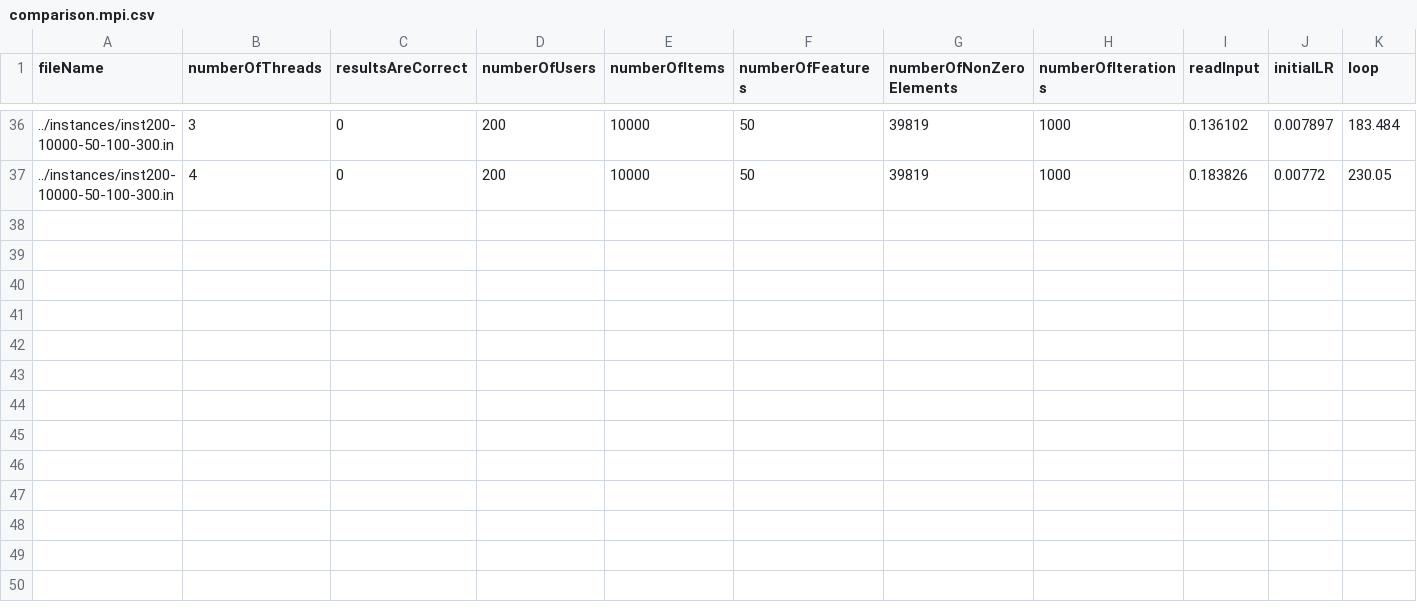
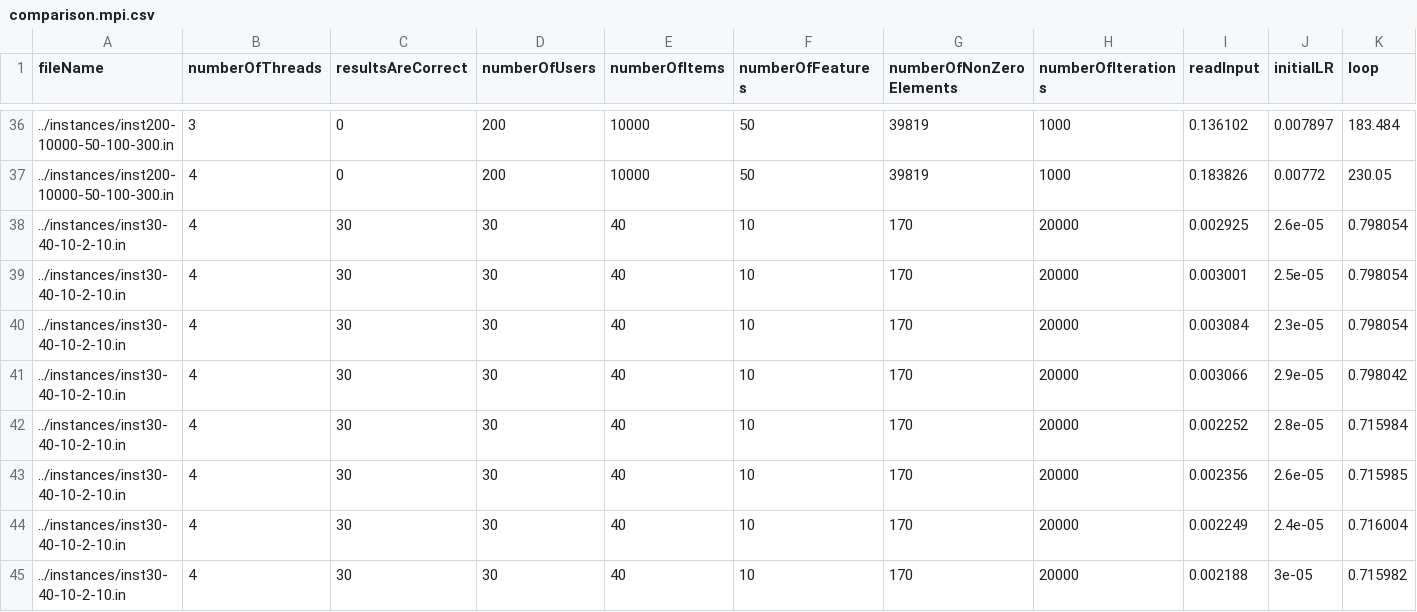
Before and after one commit to pedrorio/parallel_and_distributed_computing, a CSV file: helpers/comparison.mpi.csv, drawn as a sheet; only a part is shown, gaps mark what is left out; rows hold the shown columns only; the diff names each change by its address in the sheet, - before the commit and + after, or states it on an @@ line.

```diff
--- a/helpers/comparison.mpi.csv
+++ b/helpers/comparison.mpi.csv
+row 38: ../instances/inst30-40-10-2-10.in | 4 | 30 | 30 | 40 | 10 | 170 | 20000 | 0.002925 | 2.6e-05 | 0.798054
+row 39: ../instances/inst30-40-10-2-10.in | 4 | 30 | 30 | 40 | 10 | 170 | 20000 | 0.003001 | 2.5e-05 | 0.798054
+row 40: ../instances/inst30-40-10-2-10.in | 4 | 30 | 30 | 40 | 10 | 170 | 20000 | 0.003084 | 2.3e-05 | 0.798054
+row 41: ../instances/inst30-40-10-2-10.in | 4 | 30 | 30 | 40 | 10 | 170 | 20000 | 0.003066 | 2.9e-05 | 0.798042
+row 42: ../instances/inst30-40-10-2-10.in | 4 | 30 | 30 | 40 | 10 | 170 | 20000 | 0.002252 | 2.8e-05 | 0.715984
+row 43: ../instances/inst30-40-10-2-10.in | 4 | 30 | 30 | 40 | 10 | 170 | 20000 | 0.002356 | 2.6e-05 | 0.715985
+row 44: ../instances/inst30-40-10-2-10.in | 4 | 30 | 30 | 40 | 10 | 170 | 20000 | 0.002249 | 2.4e-05 | 0.716004
+row 45: ../instances/inst30-40-10-2-10.in | 4 | 30 | 30 | 40 | 10 | 170 | 20000 | 0.002188 | 3e-05 | 0.715982
```
Also changed, not shown: helpers/comparison.omp.csv, 45 other files.
